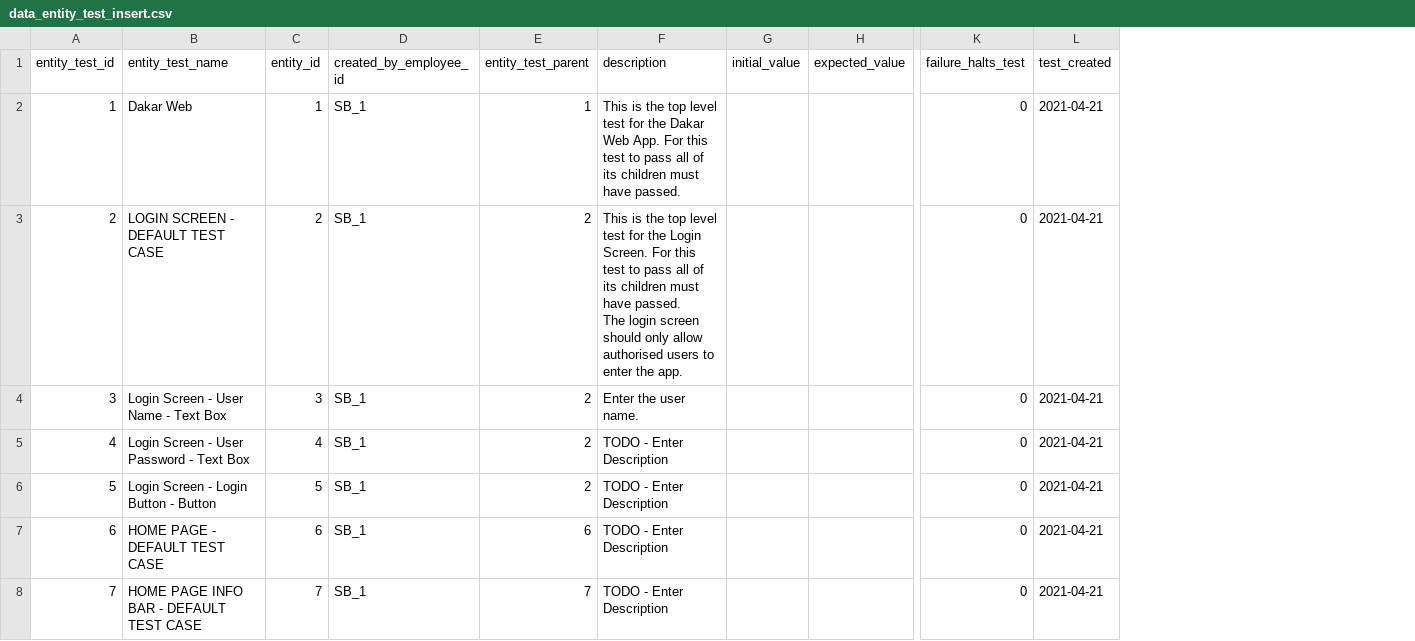
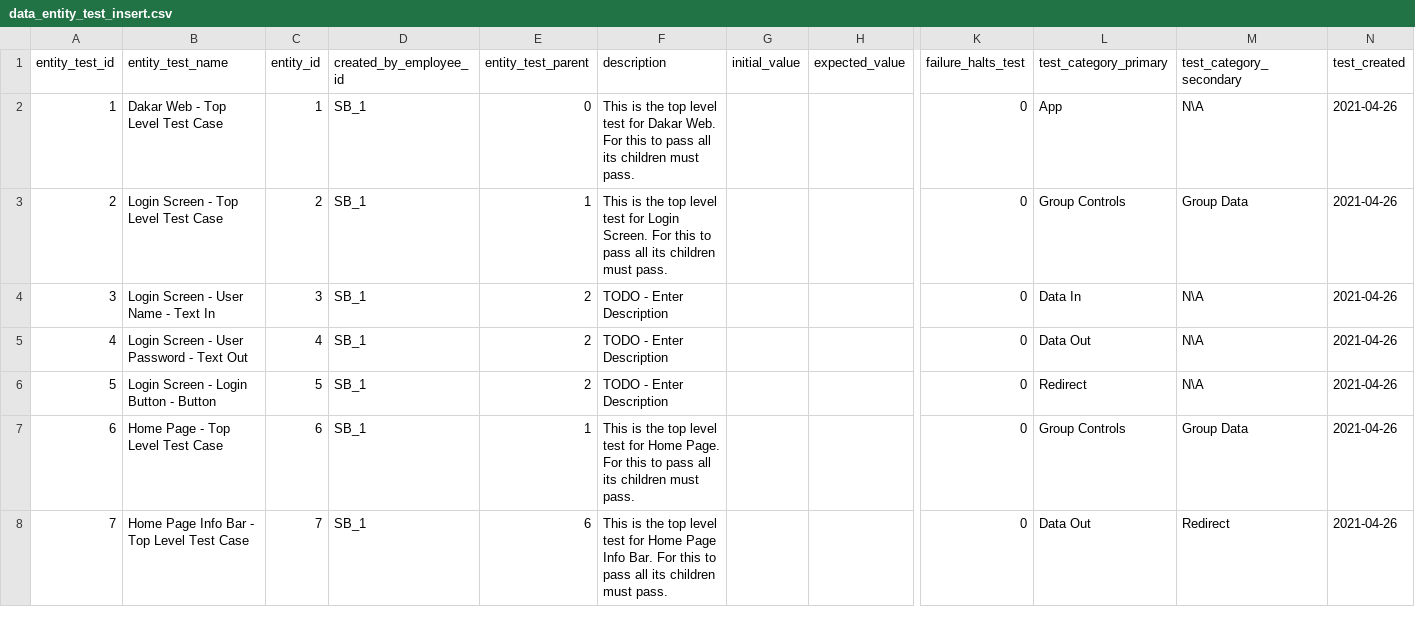
Before and after one commit to sebrown0/TestBenchDB, a CSV file: initial_data/data_entity_test_insert.csv, drawn as a sheet; only a part is shown, gaps mark what is left out; addresses are those after the commit; ↵ is a line break in a cell; the diff covers the shown part only; the diff names each change by its address in the sheet, - before the commit and + after, or states it on an @@ line.

Commit message:
Change versioning of entities. Update creation of test cases for test run.

```diff
--- a/initial_data/data_entity_test_insert.csv
+++ b/initial_data/data_entity_test_insert.csv
+column L (test_category_primary), rows 2-8: App | Group Controls | Data In | Data Out | Redirect | Group Controls | Data Out
+column M (test_category_secondary), rows 2-8: N\A | Group Data | N\A | N\A | N\A | Group Data | Redirect
-B2 (entity_test_name): Dakar Web
+B2 (entity_test_name): Dakar Web - Top Level Test Case
-E2 (entity_test_parent): 1
+E2 (entity_test_parent): 0
-F2 (description): …test for the Dakar Web App. For this test to pass all of its children must have passed.
+F2 (description): …test for Dakar Web. For this to pass all its children must pass.
-N2:N8 (test_created): 2021-04-21
+N2:N8 (test_created): 2021-04-26
-B3 (entity_test_name): LOGIN SCREEN - DEFAULT TEST CASE
+B3 (entity_test_name): Login Screen - Top Level Test Case
-E3 (entity_test_parent): 2
+E3 (entity_test_parent): 1
-F3 (description): …test for the Login Screen. For this test to pass all of its children must have passed. ↵ The login screen should only allow authorised users to enter the app.
+F3 (description): …test for Login Screen. For this to pass all its children must pass.
-B4 (entity_test_name): Login Screen - User Name - Text Box
+B4 (entity_test_name): Login Screen - User Name - Text In
-F4 (description): Enter the user name.
+F4 (description): TODO - Enter Description
-B5 (entity_test_name): Login Screen - User Password - Text Box
+B5 (entity_test_name): Login Screen - User Password - Text Out
-B7 (entity_test_name): HOME PAGE - DEFAULT TEST CASE
+B7 (entity_test_name): Home Page - Top Level Test Case
-E7 (entity_test_parent): 6
+E7 (entity_test_parent): 1
-F7 (description): TODO - Enter Description
+F7 (description): This is the top level test for Home Page. For this to pass all its children must pass.
-B8 (entity_test_name): HOME PAGE INFO BAR - DEFAULT TEST CASE
+B8 (entity_test_name): Home Page Info Bar - Top Level Test Case
-E8 (entity_test_parent): 7
+E8 (entity_test_parent): 6
-F8 (description): TODO - Enter Description
+F8 (description): This is the top level test for Home Page Info Bar. For this to pass all its children must pass.
```
Also changed, not shown: 1 removed row, 37 edited cells and row numbers in column A elsewhere in this file, initial_data/entity_test_category.csv, 16 other files.
